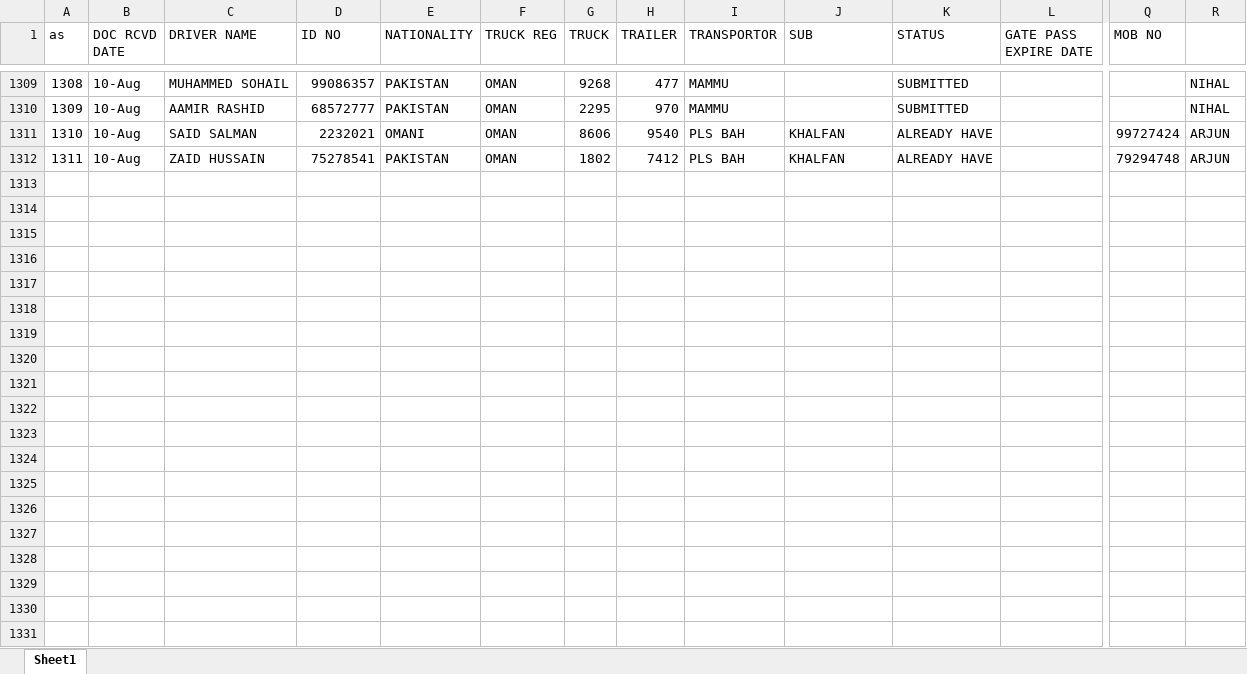
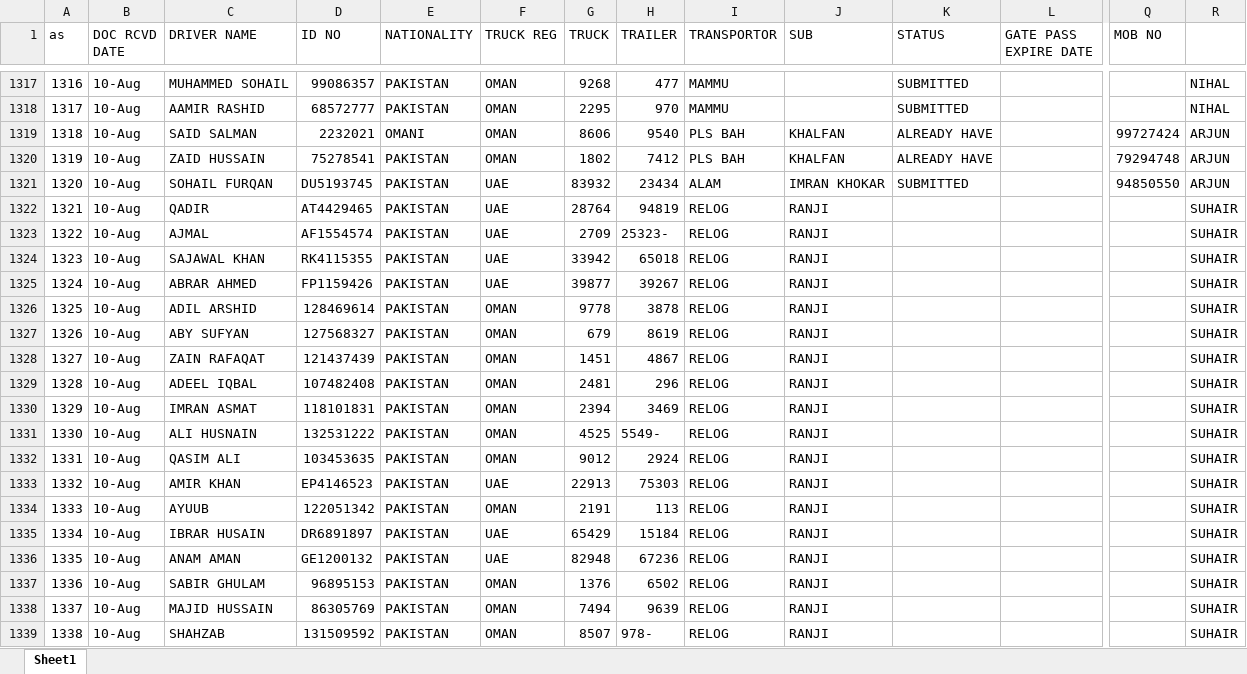
Before and after one commit to connectharundas/global-pacific-truck-search, an Excel workbook: data/sampledata.xlsx, sheet Sheet1, drawn as a sheet; only a part is shown, gaps mark what is left out; values as stored, in another font and other column widths than the file's, no cell formats; rows hold the shown columns only; the diff covers the shown part only; the diff names each change by its address in the sheet, - before the commit and + after, or states it on an @@ line.

```diff
--- a/data/sampledata.xlsx (sheet Sheet1)
+++ b/data/sampledata.xlsx (sheet Sheet1)
@@ column A (as) renumbered between rows 1208 and 1320 @@
+row 1321: 1320 | 10-Aug | SOHAIL FURQAN | DU5193745 | PAKISTAN | UAE | 83932 | 23434 | ALAM | IMRAN KHOKAR | SUBMITTED |  | 94850550 | ARJUN
+row 1322: 1321 | 10-Aug | QADIR | AT4429465 | PAKISTAN | UAE | 28764 | 94819 | RELOG | RANJI |  |  |  | SUHAIR
+row 1323: 1322 | 10-Aug | AJMAL | AF1554574 | PAKISTAN | UAE | 2709 | 25323- | RELOG | RANJI |  |  |  | SUHAIR
+row 1324: 1323 | 10-Aug | SAJAWAL KHAN | RK4115355 | PAKISTAN | UAE | 33942 | 65018 | RELOG | RANJI |  |  |  | SUHAIR
+row 1325: 1324 | 10-Aug | ABRAR AHMED | FP1159426 | PAKISTAN | UAE | 39877 | 39267 | RELOG | RANJI |  |  |  | SUHAIR
+row 1326: 1325 | 10-Aug | ADIL ARSHID | 128469614 | PAKISTAN | OMAN | 9778 | 3878 | RELOG | RANJI |  |  |  | SUHAIR
+row 1327: 1326 | 10-Aug | ABY SUFYAN | 127568327 | PAKISTAN | OMAN | 679 | 8619 | RELOG | RANJI |  |  |  | SUHAIR
+row 1328: 1327 | 10-Aug | ZAIN RAFAQAT | 121437439 | PAKISTAN | OMAN | 1451 | 4867 | RELOG | RANJI |  |  |  | SUHAIR
+row 1329: 1328 | 10-Aug | ADEEL IQBAL | 107482408 | PAKISTAN | OMAN | 2481 | 296 | RELOG | RANJI |  |  |  | SUHAIR
+row 1330: 1329 | 10-Aug | IMRAN ASMAT | 118101831 | PAKISTAN | OMAN | 2394 | 3469 | RELOG | RANJI |  |  |  | SUHAIR
+row 1331: 1330 | 10-Aug | ALI HUSNAIN | 132531222 | PAKISTAN | OMAN | 4525 | 5549- | RELOG | RANJI |  |  |  | SUHAIR
+row 1332: 1331 | 10-Aug | QASIM ALI | 103453635 | PAKISTAN | OMAN | 9012 | 2924 | RELOG | RANJI |  |  |  | SUHAIR
+row 1333: 1332 | 10-Aug | AMIR KHAN | EP4146523 | PAKISTAN | UAE | 22913 | 75303 | RELOG | RANJI |  |  |  | SUHAIR
+row 1334: 1333 | 10-Aug | AYUUB | 122051342 | PAKISTAN | OMAN | 2191 | 113 | RELOG | RANJI |  |  |  | SUHAIR
+row 1335: 1334 | 10-Aug | IBRAR HUSAIN | DR6891897 | PAKISTAN | UAE | 65429 | 15184 | RELOG | RANJI |  |  |  | SUHAIR
+row 1336: 1335 | 10-Aug | ANAM AMAN | GE1200132 | PAKISTAN | UAE | 82948 | 67236 | RELOG | RANJI |  |  |  | SUHAIR
+row 1337: 1336 | 10-Aug | SABIR GHULAM | 96895153 | PAKISTAN | OMAN | 1376 | 6502 | RELOG | RANJI |  |  |  | SUHAIR
+row 1338: 1337 | 10-Aug | MAJID HUSSAIN | 86305769 | PAKISTAN | OMAN | 7494 | 9639 | RELOG | RANJI |  |  |  | SUHAIR
+row 1339: 1338 | 10-Aug | SHAHZAB | 131509592 | PAKISTAN | OMAN | 8507 | 978- | RELOG | RANJI |  |  |  | SUHAIR
```
Also changed, not shown: 30 added rows and 129 edited cells elsewhere in this sheet, cell formats, 1 other file.
